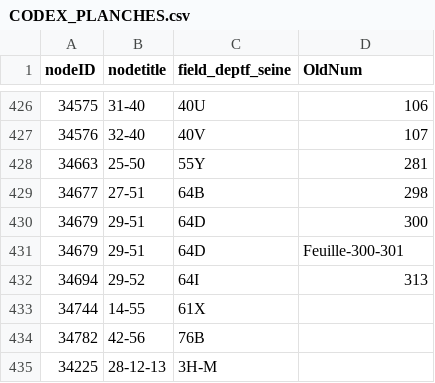
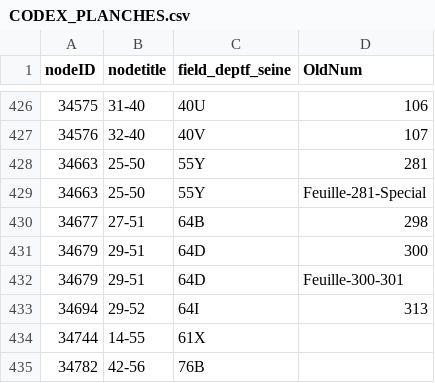
Before and after one commit to babinet/Kta2Geo, a CSV file: CODEX_PLANCHES.csv, drawn as a sheet; only a part is shown, gaps mark what is left out; the shorter side is filled out with more unchanged rows.

```diff
--- a/CODEX_PLANCHES.csv
+++ b/CODEX_PLANCHES.csv
@@ -428,2 +428,3 @@ nodeID|nodetitle|field_deptf_seine|OldNum
 34663|25-50|55Y|281
+34663|25-50|55Y|Feuille-281-Special
 34677|27-51|64B|298
```
Also changed, not shown: 3 other files.
